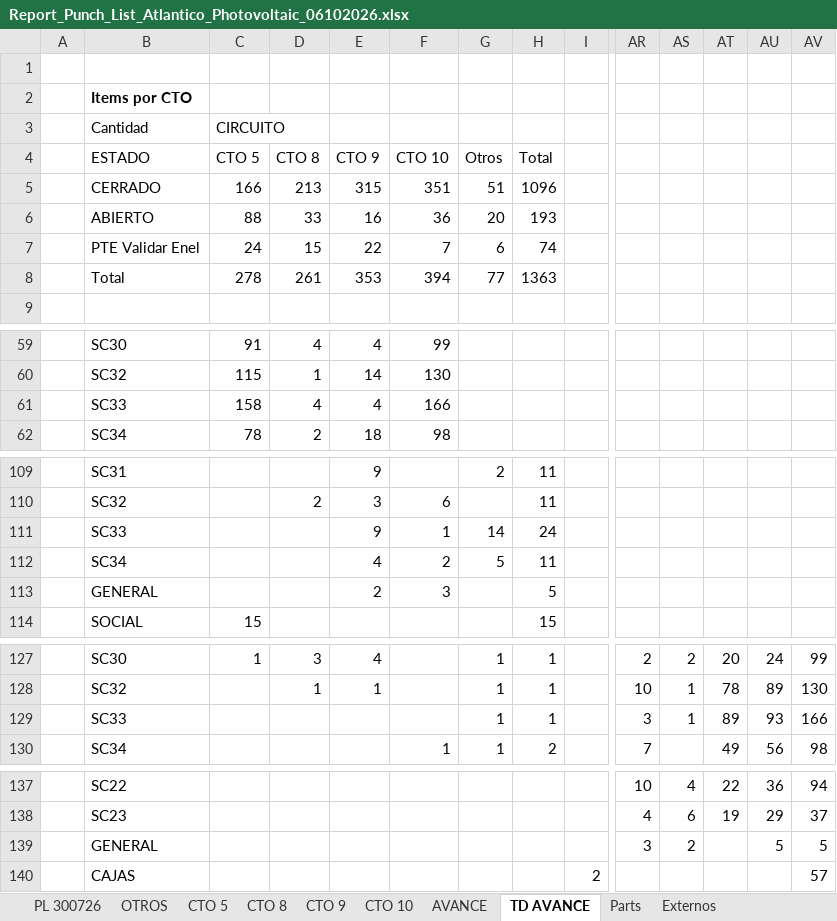
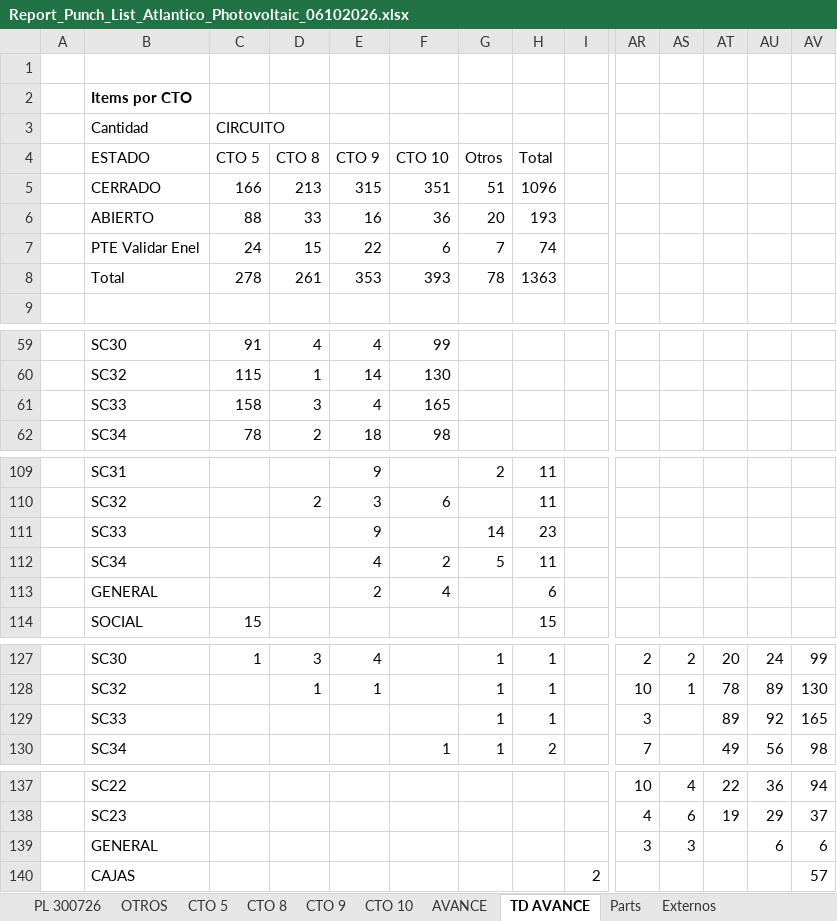
Before and after one commit to teeswood/Atlantico, an Excel workbook: Report_Punch_List_Atlantico_Photovoltaic_06102026.xlsx, sheet TD AVANCE, drawn as a sheet; only a part is shown, gaps mark what is left out; values as stored, in another font and other column widths than the file's, no borders; charts and pictures not drawn; removed rows and columns are numbered as before the commit, all else as after; rows hold the shown columns only; the diff covers the shown part only; the diff names each change by its address in the sheet, - before the commit and + after, or states it on an @@ line.

Commit message:
AVANCE enlazada a las tablas dinámicas, corrección de textos y PHL-41069
- Tablas de AVANCE (por CTO, por sistemas, resumen, por subcampo, matriz subcampo x sistema y PL externos) calculadas con IMPORTARDATOSDINAMICOS desde TD AVANCE
- Matriz subcampo x sistema completada (Abierto / Cerrado)
- Errores de tipeo corregidos en encabezados, notas y títulos de gráficos
- PHL-41069: CTO y SC pasan a GENERAL según la hoja Externos
- Fórmulas de columna obsoletas eliminadas en las tablas de AVANCE; recálculo completo al abrir

```diff
--- a/Report_Punch_List_Atlantico_Photovoltaic_06102026.xlsx (sheet TD AVANCE)
+++ b/Report_Punch_List_Atlantico_Photovoltaic_06102026.xlsx (sheet TD AVANCE)
-F7 (CTO 10): 7
+F7 (CTO 10): 6
-G7 (Otros): 6
+G7 (Otros): 7
-F8 (CTO 10): 394
+F8 (CTO 10): 393
-G8 (Otros): 77
+G8 (Otros): 78
-D61 (CTO 8): 4
+D61 (CTO 8): 3
-F61 (CTO 10): 166
+F61 (CTO 10): 165
-F111 (CTO 10): 1
+F111 (CTO 10): (empty)
-H111 (Total): 24
+H111 (Total): 23
-F113 (CTO 10): 3
+F113 (CTO 10): 4
-H113 (Total): 5
+H113 (Total): 6
-AS129: 1
+AS129: (empty)
-AU129: 93
+AU129: 92
-AV129: 166
+AV129: 165
-row 139:  | GENERAL |  |  |  |  |  |  |  | 3 | 2 |  | 5 | 5
+row 139:  | GENERAL |  |  |  |  |  |  |  | 3 | 3 |  | 6 | 6
```
Also changed, not shown: 3 edited cells elsewhere in this sheet, sheet AVANCE, sheet PL 300726, formulas that keep their value, hidden cells, charts or pictures.
